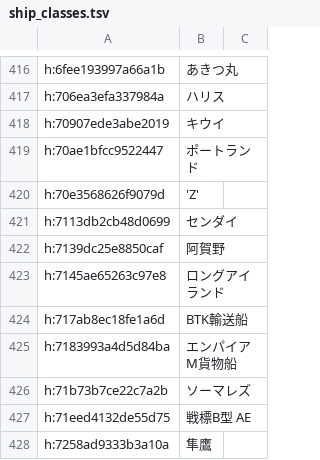
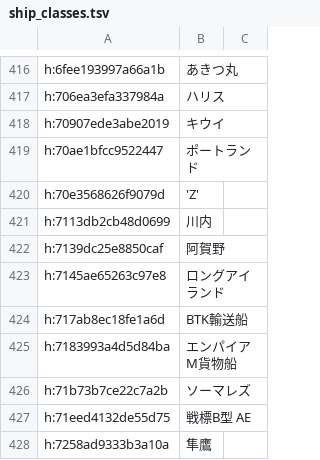
Before and after one commit to Yasabihhagure/war-in-the-pacific-ae-ja, a TSV file: translation/names/ship_classes.tsv, drawn as a sheet; only a part is shown, gaps mark what is left out.

```diff
--- a/translation/names/ship_classes.tsv
+++ b/translation/names/ship_classes.tsv
@@ -420,3 +420,3 @@ h:70ae1bfcc9522447	ポートランド
 h:70e3568626f9079d	'Z'	
-h:7113db2cb48d0699	センダイ	
+h:7113db2cb48d0699	川内	
 h:7139dc25e8850caf	阿賀野	
```
Also changed, not shown: translation/ja.tsv, translation/names/places.tsv, 5 other files.
